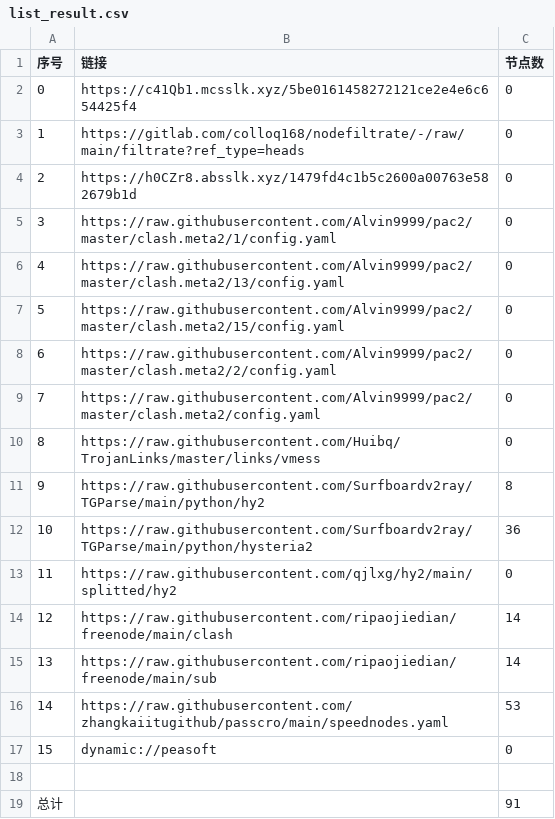
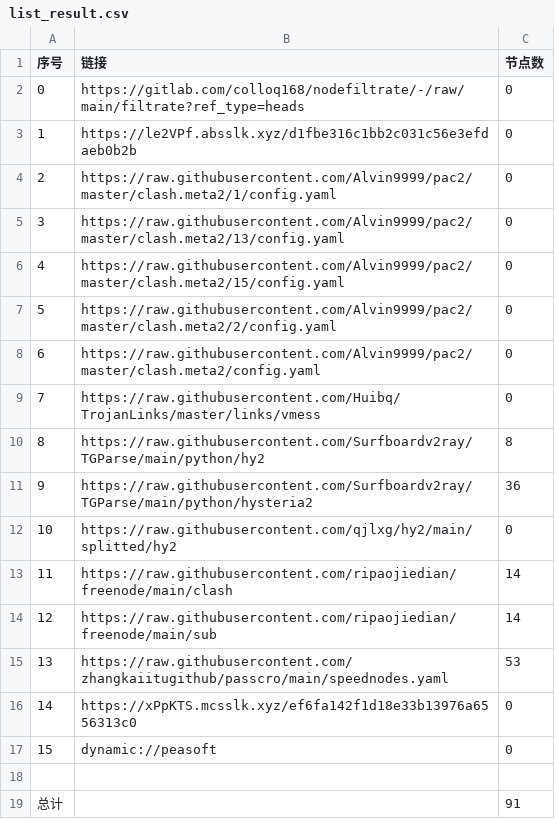
Before and after one commit to haygcao/NoMoreWalls, a CSV file: list_result.csv, drawn as a sheet; removed rows and columns are numbered as before the commit, all else as after; the diff names each change by its address in the sheet, - before the commit and + after, or states it on an @@ line.

```diff
--- a/list_result.csv
+++ b/list_result.csv
-row 2: 0 | https://c41Qb1.mcsslk.xyz/5be0161458272121ce2e4e6c654425f4 | 0
@@ column A (序号) renumbered between rows 2 and 15 @@
-B3 (链接): https://h0CZr8.absslk.xyz/1479fd4c1b5c2600a00763e582679b1d
+B3 (链接): https://le2VPf.absslk.xyz/d1fbe316c1bb2c031c56e3efdaeb0b2b
+row 16: 14 | https://xPpKTS.mcsslk.xyz/ef6fa142f1d18e33b13976a6556313c0 | 0
```
Also changed, not shown: 20 other files.
